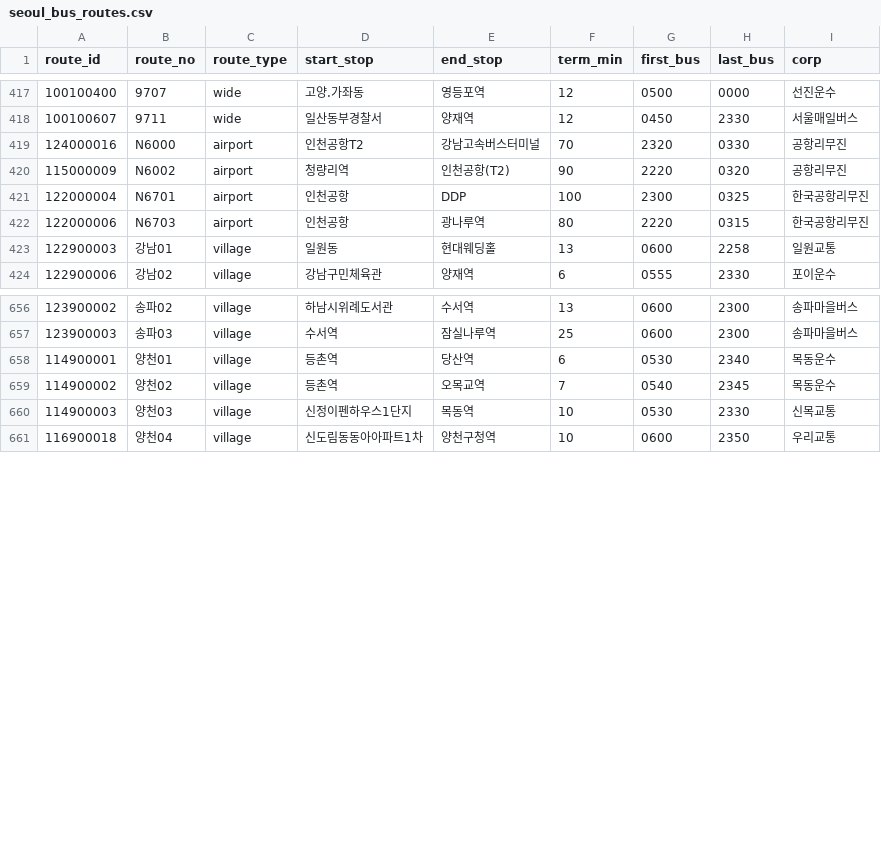
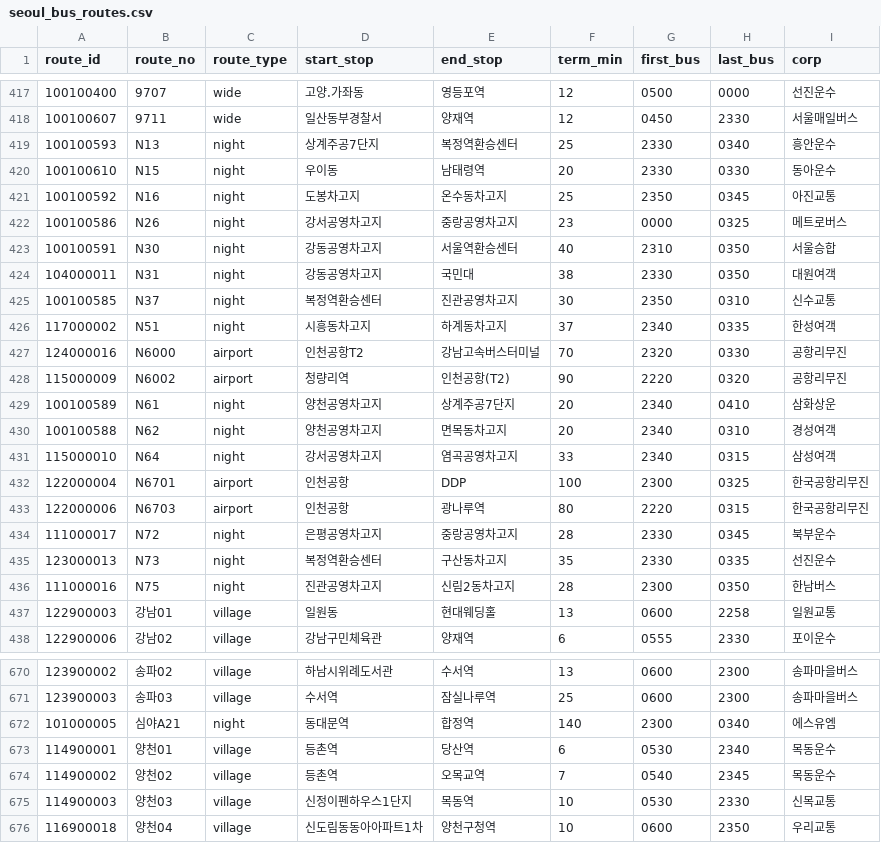
Before and after one commit to kyckang/SeoulTransitMap_data, a CSV file: v1/seoul_bus_routes.csv, drawn as a sheet; only a part is shown, gaps mark what is left out; the diff names each change by its address in the sheet, - before the commit and + after, or states it on an @@ line.

```diff
--- a/v1/seoul_bus_routes.csv
+++ b/v1/seoul_bus_routes.csv
+row 419: 100100593 | N13 | night | 상계주공7단지 | 복정역환승센터 | 25 | 2330 | 0340 | 흥안운수
+row 420: 100100610 | N15 | night | 우이동 | 남태령역 | 20 | 2330 | 0330 | 동아운수
+row 421: 100100592 | N16 | night | 도봉차고지 | 온수동차고지 | 25 | 2350 | 0345 | 아진교통
+row 422: 100100586 | N26 | night | 강서공영차고지 | 중랑공영차고지 | 23 | 0000 | 0325 | 메트로버스
+row 423: 100100591 | N30 | night | 강동공영차고지 | 서울역환승센터 | 40 | 2310 | 0350 | 서울승합
+row 424: 104000011 | N31 | night | 강동공영차고지 | 국민대 | 38 | 2330 | 0350 | 대원여객
+row 425: 100100585 | N37 | night | 복정역환승센터 | 진관공영차고지 | 30 | 2350 | 0310 | 신수교통
+row 426: 117000002 | N51 | night | 시흥동차고지 | 하계동차고지 | 37 | 2340 | 0335 | 한성여객
+row 429: 100100589 | N61 | night | 양천공영차고지 | 상계주공7단지 | 20 | 2340 | 0410 | 삼화상운
+row 430: 100100588 | N62 | night | 양천공영차고지 | 면목동차고지 | 20 | 2340 | 0310 | 경성여객
+row 431: 115000010 | N64 | night | 강서공영차고지 | 염곡공영차고지 | 33 | 2340 | 0315 | 삼성여객
+row 434: 111000017 | N72 | night | 은평공영차고지 | 중랑공영차고지 | 28 | 2330 | 0345 | 북부운수
+row 435: 123000013 | N73 | night | 복정역환승센터 | 구산동차고지 | 35 | 2330 | 0335 | 선진운수
+row 436: 111000016 | N75 | night | 진관공영차고지 | 신림2동차고지 | 28 | 2300 | 0350 | 한남버스
+row 672: 101000005 | 심야A21 | night | 동대문역 | 합정역 | 140 | 2300 | 0340 | 에스유엠
```
Also changed, not shown: 1 other file.
